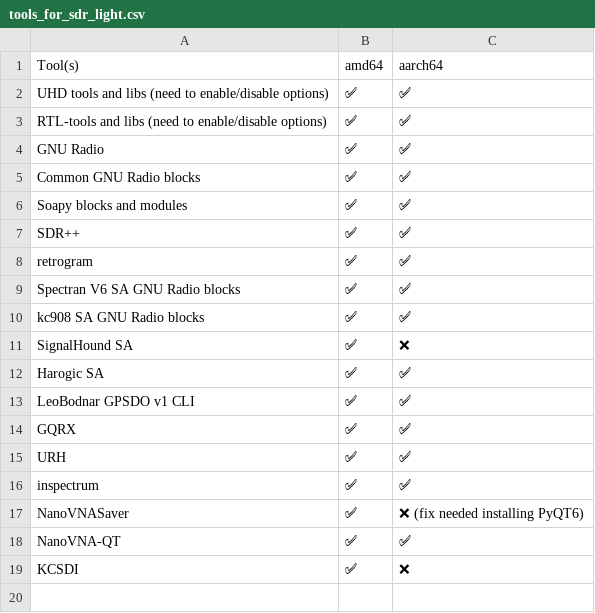
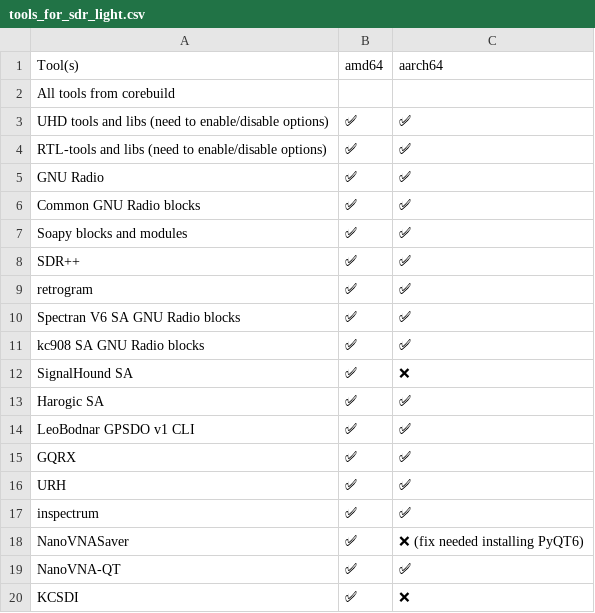
Before and after one commit to PentHertz/RF-Swift-docs, a CSV file: source/getting-started/tools_for_sdr_light.csv, drawn as a sheet; the diff names each change by its address in the sheet, - before the commit and + after, or states it on an @@ line.

```diff
--- a/source/getting-started/tools_for_sdr_light.csv
+++ b/source/getting-started/tools_for_sdr_light.csv
+row 2: All tools from corebuild
```
Also changed, not shown: source/getting-started/tools_for_bluetooth.csv, source/getting-started/tools_for_sdr_full.csv, 3 other files.
